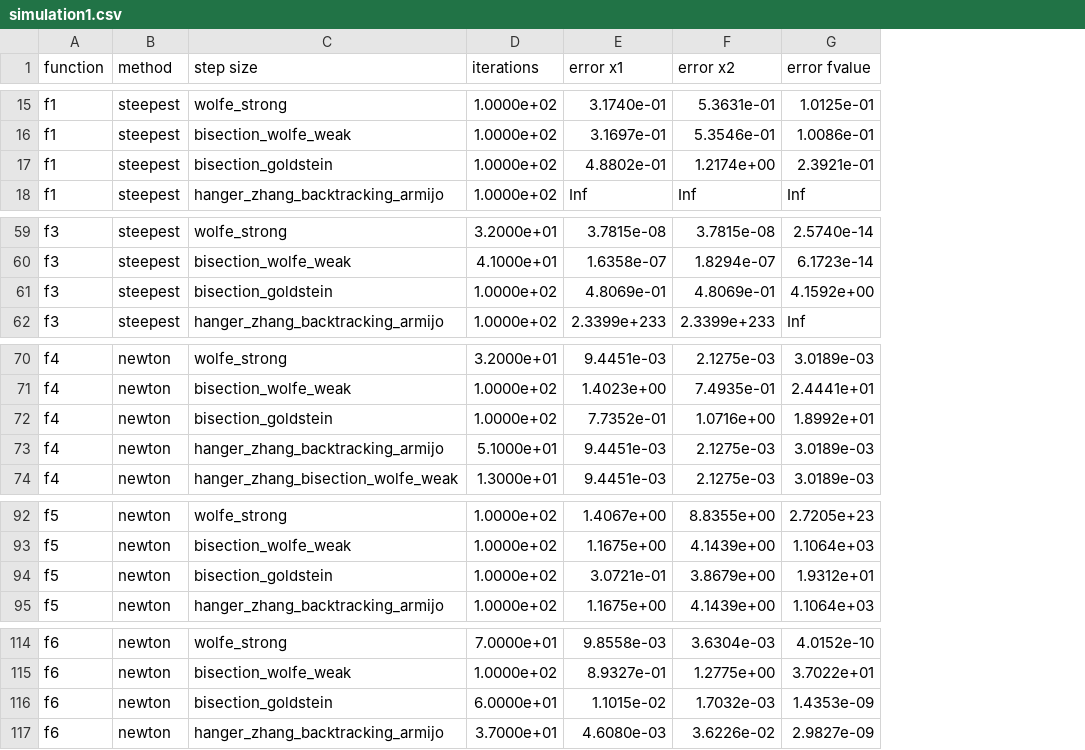
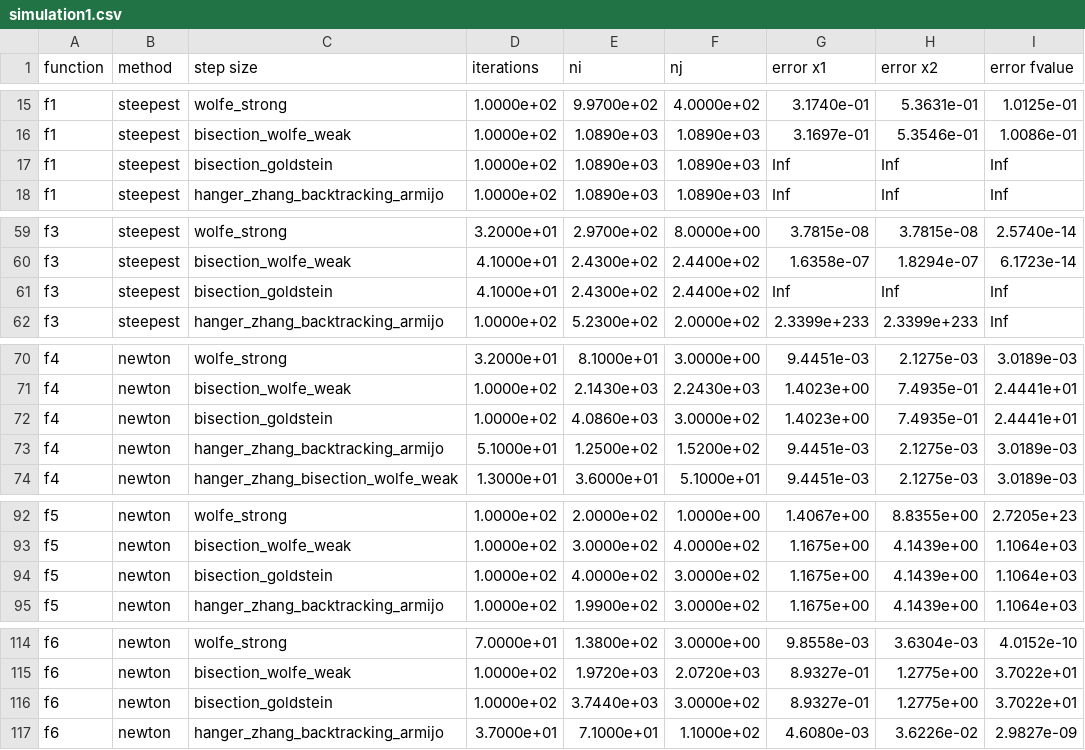
Before and after one commit to thodkatz/math-optimization, a CSV file: simulation1.csv, drawn as a sheet; only a part is shown, gaps mark what is left out; addresses are those after the commit; the diff covers the shown part only; the diff names each change by its address in the sheet, - before the commit and + after, or states it on an @@ line.

```diff
--- a/simulation1.csv
+++ b/simulation1.csv
+column E (ni), rows 15-18: 9.9700e+02 | 1.0890e+03 | 1.0890e+03 | 1.0890e+03; rows 59-62: 2.9700e+02 | 2.4300e+02 | 2.4300e+02 | 5.2300e+02; rows 70-74: 8.1000e+01 | 2.1430e+03 | 4.0860e+03 | 1.2500e+02 | 3.6000e+01; rows 92-95: 2.0000e+02 | 3.0000e+02 | 4.0000e+02 | 1.9900e+02; rows 114-117: 1.3800e+02 | 1.9720e+03 | 3.7440e+03 | 7.1000e+01
+column F (nj), rows 15-18: 4.0000e+02 | 1.0890e+03 | 1.0890e+03 | 1.0890e+03; rows 59-62: 8.0000e+00 | 2.4400e+02 | 2.4400e+02 | 2.0000e+02; rows 70-74: 3.0000e+00 | 2.2430e+03 | 3.0000e+02 | 1.5200e+02 | 5.1000e+01; rows 92-95: 1.0000e+00 | 4.0000e+02 | 3.0000e+02 | 3.0000e+02; rows 114-117: 3.0000e+00 | 2.0720e+03 | 3.0000e+02 | 1.1000e+02
-G17 (error x1): 4.8802e-01
+G17 (error x1): Inf
-H17 (error x2): 1.2174e+00
+H17 (error x2): Inf
-I17 (error fvalue): 2.3921e-01
+I17 (error fvalue): Inf
-D61 (iterations): 1.0000e+02
+D61 (iterations): 4.1000e+01
-G61 (error x1): 4.8069e-01
+G61 (error x1): Inf
-H61 (error x2): 4.8069e-01
+H61 (error x2): Inf
-I61 (error fvalue): 4.1592e+00
+I61 (error fvalue): Inf
-G72 (error x1): 7.7352e-01
+G72 (error x1): 1.4023e+00
-H72 (error x2): 1.0716e+00
+H72 (error x2): 7.4935e-01
-I72 (error fvalue): 1.8992e+01
+I72 (error fvalue): 2.4441e+01
-G94 (error x1): 3.0721e-01
+G94 (error x1): 1.1675e+00
-H94 (error x2): 3.8679e+00
+H94 (error x2): 4.1439e+00
-I94 (error fvalue): 1.9312e+01
+I94 (error fvalue): 1.1064e+03
-D116 (iterations): 6.0000e+01
+D116 (iterations): 1.0000e+02
-G116 (error x1): 1.1015e-02
+G116 (error x1): 8.9327e-01
-H116 (error x2): 1.7032e-03
+H116 (error x2): 1.2775e+00
-I116 (error fvalue): 1.4353e-09
+I116 (error fvalue): 3.7022e+01
```
Also changed, not shown: 21 edited cells elsewhere in this file, simulation2.csv, 10 other files.
